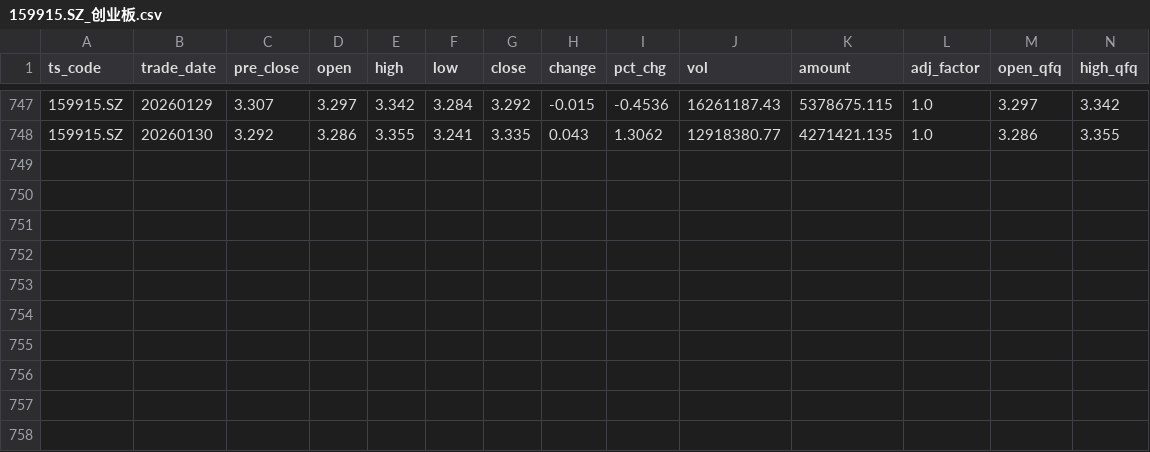
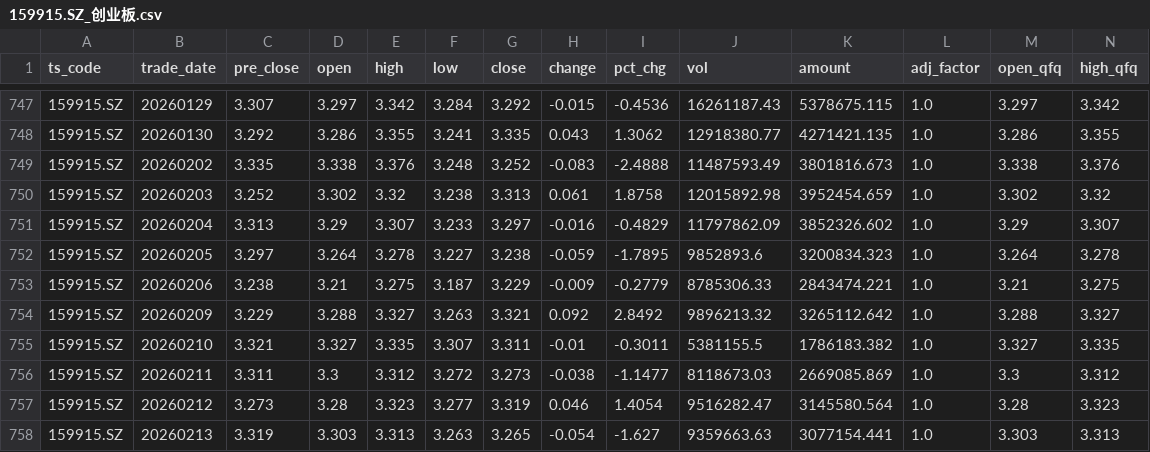
Before and after one commit to Robinsevendiem/finalfool3.0, a CSV file: market_data/159915.SZ_创业板.csv, drawn as a sheet; only a part is shown, gaps mark what is left out; rows hold the shown columns only; the diff names each change by its address in the sheet, - before the commit and + after, or states it on an @@ line.

```diff
--- a/market_data/159915.SZ_创业板.csv
+++ b/market_data/159915.SZ_创业板.csv
+row 749: 159915.SZ | 20260202 | 3.335 | 3.338 | 3.376 | 3.248 | 3.252 | -0.083 | -2.4888 | 11487593.49 | 3801816.673 | 1.0 | 3.338 | 3.376
+row 750: 159915.SZ | 20260203 | 3.252 | 3.302 | 3.32 | 3.238 | 3.313 | 0.061 | 1.8758 | 12015892.98 | 3952454.659 | 1.0 | 3.302 | 3.32
+row 751: 159915.SZ | 20260204 | 3.313 | 3.29 | 3.307 | 3.233 | 3.297 | -0.016 | -0.4829 | 11797862.09 | 3852326.602 | 1.0 | 3.29 | 3.307
+row 752: 159915.SZ | 20260205 | 3.297 | 3.264 | 3.278 | 3.227 | 3.238 | -0.059 | -1.7895 | 9852893.6 | 3200834.323 | 1.0 | 3.264 | 3.278
+row 753: 159915.SZ | 20260206 | 3.238 | 3.21 | 3.275 | 3.187 | 3.229 | -0.009 | -0.2779 | 8785306.33 | 2843474.221 | 1.0 | 3.21 | 3.275
+row 754: 159915.SZ | 20260209 | 3.229 | 3.288 | 3.327 | 3.263 | 3.321 | 0.092 | 2.8492 | 9896213.32 | 3265112.642 | 1.0 | 3.288 | 3.327
+row 755: 159915.SZ | 20260210 | 3.321 | 3.327 | 3.335 | 3.307 | 3.311 | -0.01 | -0.3011 | 5381155.5 | 1786183.382 | 1.0 | 3.327 | 3.335
+row 756: 159915.SZ | 20260211 | 3.311 | 3.3 | 3.312 | 3.272 | 3.273 | -0.038 | -1.1477 | 8118673.03 | 2669085.869 | 1.0 | 3.3 | 3.312
+row 757: 159915.SZ | 20260212 | 3.273 | 3.28 | 3.323 | 3.277 | 3.319 | 0.046 | 1.4054 | 9516282.47 | 3145580.564 | 1.0 | 3.28 | 3.323
+row 758: 159915.SZ | 20260213 | 3.319 | 3.303 | 3.313 | 3.263 | 3.265 | -0.054 | -1.627 | 9359663.63 | 3077154.441 | 1.0 | 3.303 | 3.313
```
Also changed, not shown: market_data/510180.SH_上证180.csv, market_data/511090.SH_30年国债.csv, 10 other files.
